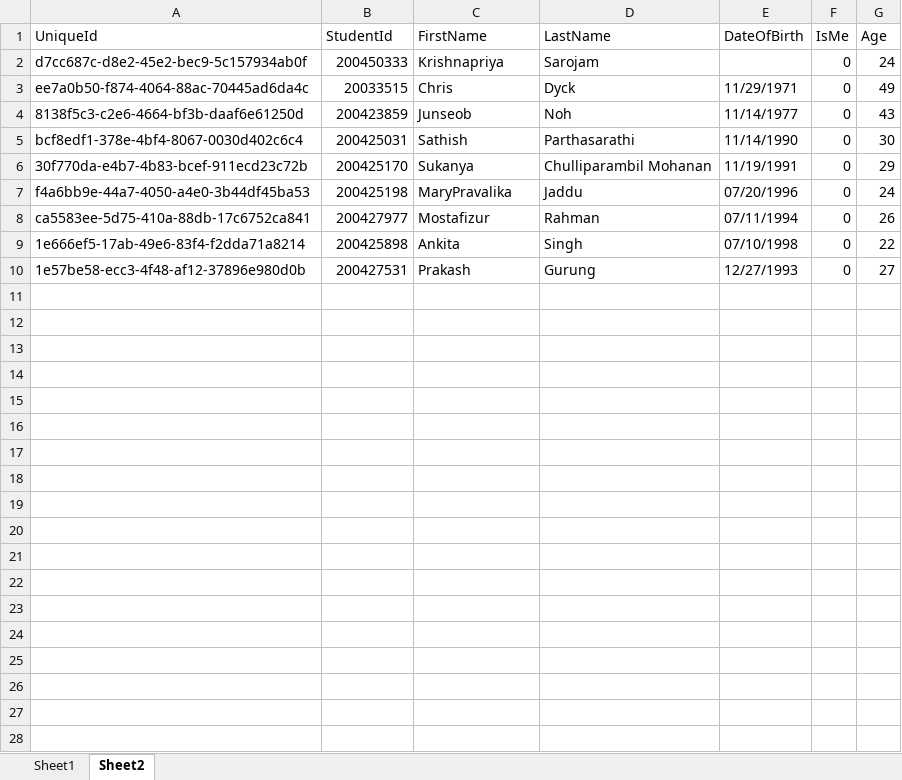
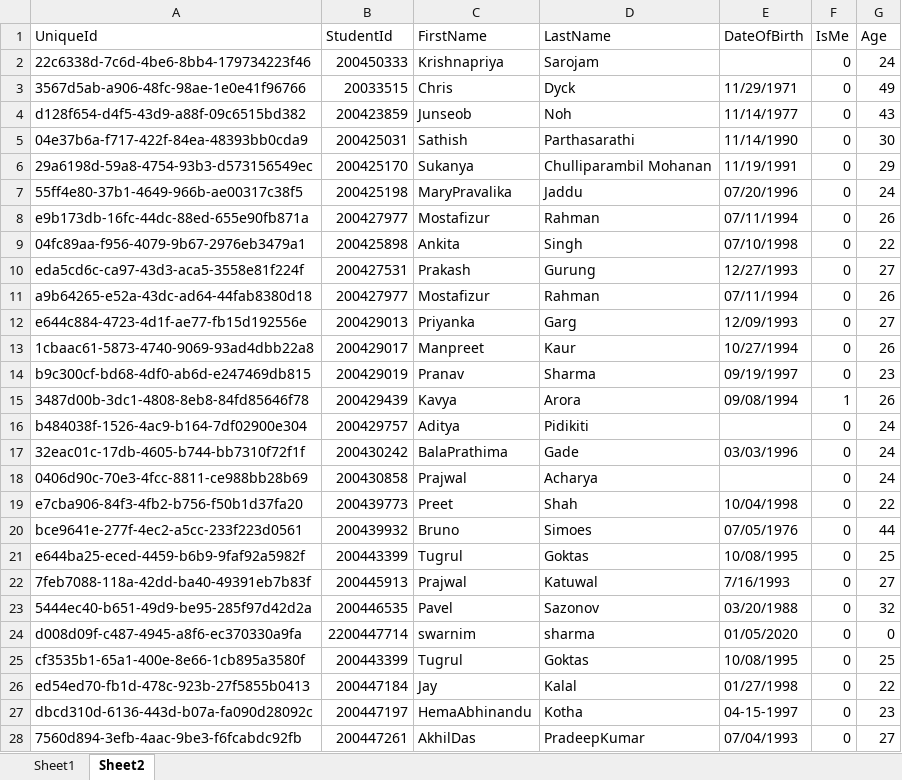
Before and after one commit to kavyaca/Encoding, an Excel workbook: Content/Data/students.xlsx, sheet Sheet2, drawn as a sheet; only a part is shown; values as stored, in another font and other column widths than the file's, no borders; the diff covers the shown part only; the diff names each change by its address in the sheet, - before the commit and + after, or states it on an @@ line.

```diff
--- a/Content/Data/students.xlsx (sheet Sheet2)
+++ b/Content/Data/students.xlsx (sheet Sheet2)
-A2 (UniqueId): d7cc687c-d8e2-45e2-bec9-5c157934ab0f
+A2 (UniqueId): 22c6338d-7c6d-4be6-8bb4-179734223f46
-A3 (UniqueId): ee7a0b50-f874-4064-88ac-70445ad6da4c
+A3 (UniqueId): 3567d5ab-a906-48fc-98ae-1e0e41f96766
-A4 (UniqueId): 8138f5c3-c2e6-4664-bf3b-daaf6e61250d
+A4 (UniqueId): d128f654-d4f5-43d9-a88f-09c6515bd382
-A5 (UniqueId): bcf8edf1-378e-4bf4-8067-0030d402c6c4
+A5 (UniqueId): 04e37b6a-f717-422f-84ea-48393bb0cda9
-A6 (UniqueId): 30f770da-e4b7-4b83-bcef-911ecd23c72b
+A6 (UniqueId): 29a6198d-59a8-4754-93b3-d573156549ec
-A7 (UniqueId): f4a6bb9e-44a7-4050-a4e0-3b44df45ba53
+A7 (UniqueId): 55ff4e80-37b1-4649-966b-ae00317c38f5
-A8 (UniqueId): ca5583ee-5d75-410a-88db-17c6752ca841
+A8 (UniqueId): e9b173db-16fc-44dc-88ed-655e90fb871a
-A9 (UniqueId): 1e666ef5-17ab-49e6-83f4-f2dda71a8214
+A9 (UniqueId): 04fc89aa-f956-4079-9b67-2976eb3479a1
-A10 (UniqueId): 1e57be58-ecc3-4f48-af12-37896e980d0b
+A10 (UniqueId): eda5cd6c-ca97-43d3-aca5-3558e81f224f
+row 11: a9b64265-e52a-43dc-ad64-44fab8380d18 | 200427977 | Mostafizur | Rahman | 07/11/1994 | 0 | 26
+row 12: e644c884-4723-4d1f-ae77-fb15d192556e | 200429013 | Priyanka | Garg | 12/09/1993 | 0 | 27
+row 13: 1cbaac61-5873-4740-9069-93ad4dbb22a8 | 200429017 | Manpreet | Kaur | 10/27/1994 | 0 | 26
+row 14: b9c300cf-bd68-4df0-ab6d-e247469db815 | 200429019 | Pranav | Sharma | 09/19/1997 | 0 | 23
+row 15: 3487d00b-3dc1-4808-8eb8-84fd85646f78 | 200429439 | Kavya | Arora | 09/08/1994 | 1 | 26
+row 16: b484038f-1526-4ac9-b164-7df02900e304 | 200429757 | Aditya | Pidikiti |  | 0 | 24
+row 17: 32eac01c-17db-4605-b744-bb7310f72f1f | 200430242 | BalaPrathima | Gade | 03/03/1996 | 0 | 24
+row 18: 0406d90c-70e3-4fcc-8811-ce988bb28b69 | 200430858 | Prajwal | Acharya |  | 0 | 24
+row 19: e7cba906-84f3-4fb2-b756-f50b1d37fa20 | 200439773 | Preet | Shah | 10/04/1998 | 0 | 22
+row 20: bce9641e-277f-4ec2-a5cc-233f223d0561 | 200439932 | Bruno | Simoes | 07/05/1976 | 0 | 44
+row 21: e644ba25-eced-4459-b6b9-9faf92a5982f | 200443399 | Tugrul | Goktas | 10/08/1995 | 0 | 25
+row 22: 7feb7088-118a-42dd-ba40-49391eb7b83f | 200445913 | Prajwal | Katuwal | 7/16/1993 | 0 | 27
+row 23: 5444ec40-b651-49d9-be95-285f97d42d2a | 200446535 | Pavel | Sazonov | 03/20/1988 | 0 | 32
+row 24: d008d09f-c487-4945-a8f6-ec370330a9fa | 2200447714 | swarnim | sharma | 01/05/2020 | 0 | 0
+row 25: cf3535b1-65a1-400e-8e66-1cb895a3580f | 200443399 | Tugrul | Goktas | 10/08/1995 | 0 | 25
+row 26: ed54ed70-fb1d-478c-923b-27f5855b0413 | 200447184 | Jay | Kalal | 01/27/1998 | 0 | 22
+row 27: dbcd310d-6136-443d-b07a-fa090d28092c | 200447197 | HemaAbhinandu | Kotha | 04-15-1997 | 0 | 23
+row 28: 7560d894-3efb-4aac-9be3-f6fcabdc92fb | 200447261 | AkhilDas | PradeepKumar | 07/04/1993 | 0 | 27
```
Also changed, not shown: 16 added rows elsewhere in this sheet, 18 other files.
